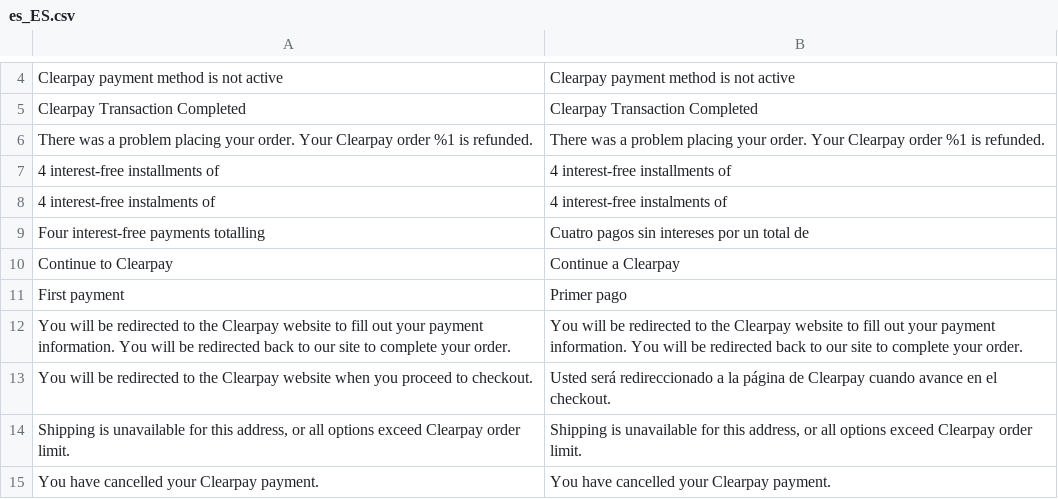
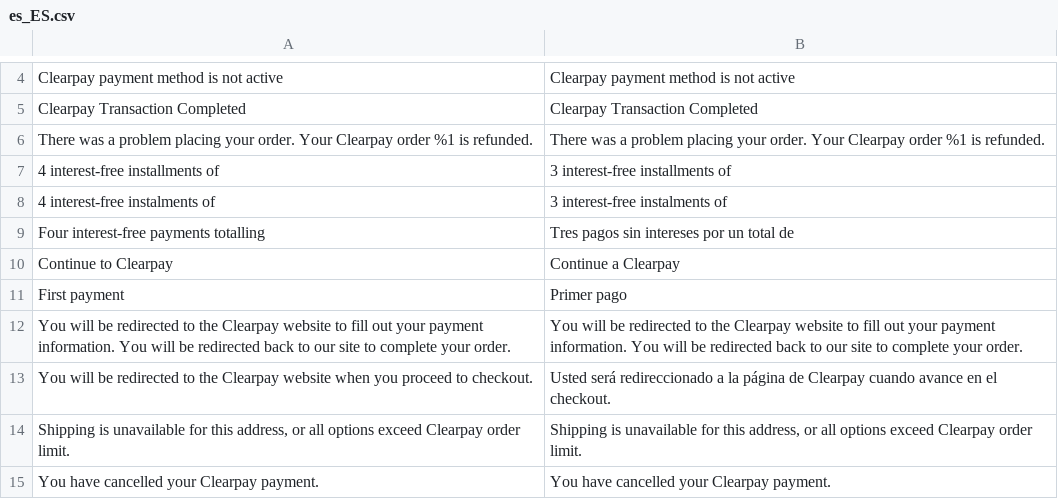
Before and after one commit to clearpayeu/clearpay-magento-2, a CSV file: i18n/es_ES.csv, drawn as a sheet; only a part is shown, gaps mark what is left out.

```diff
--- a/i18n/es_ES.csv
+++ b/i18n/es_ES.csv
@@ -6,5 +6,5 @@
 "There was a problem placing your order. Your Clearpay order %1 is refunded.","There was a problem placing your order. Your Clearpay order %1 is refunded."
-"4 interest-free installments of","4 interest-free installments of"
-"4 interest-free instalments of","4 interest-free instalments of"
-"Four interest-free payments totalling","Cuatro pagos sin intereses por un total de"
+"4 interest-free installments of","3 interest-free installments of"
+"4 interest-free instalments of","3 interest-free instalments of"
+"Four interest-free payments totalling","Tres pagos sin intereses por un total de"
 "Continue to Clearpay","Continue a Clearpay"
```
Also changed, not shown: i18n/fr_FR.csv, i18n/it_IT.csv, 6 other files.
